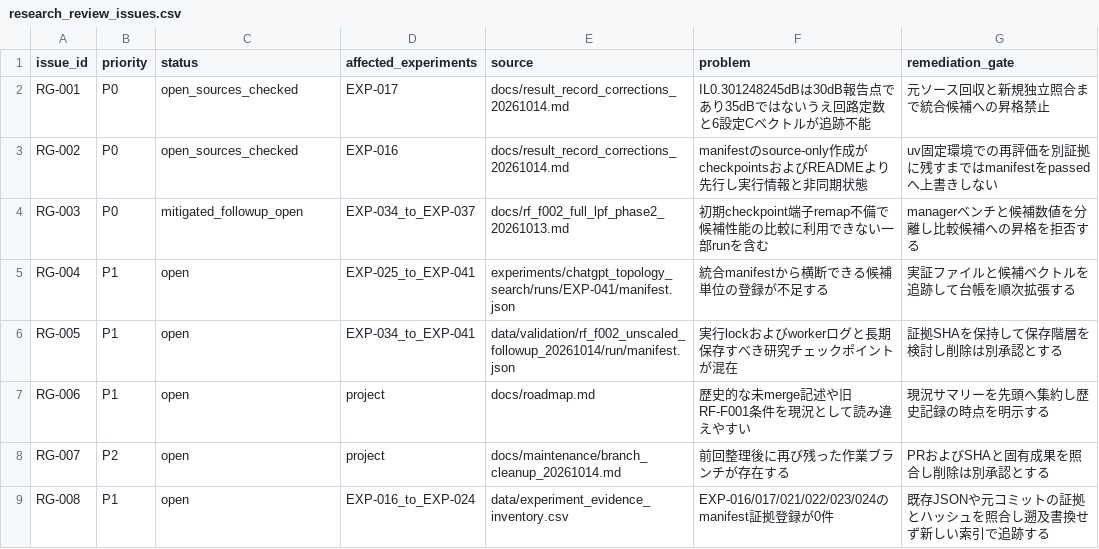
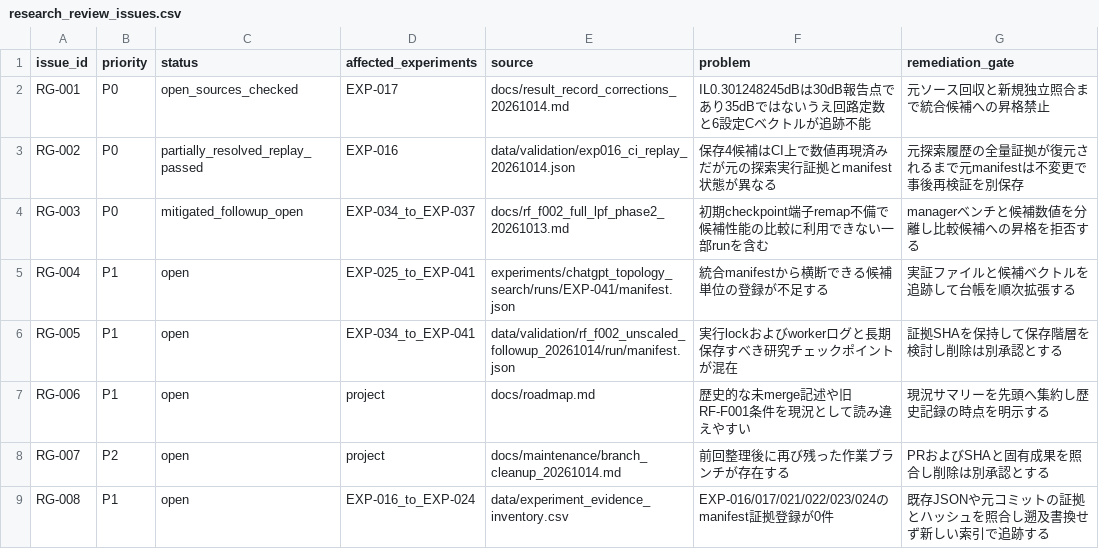
Before and after one commit to MasayaTakagi/reconfigurable-rf-lpf-research, a CSV file: data/research_review_issues.csv, drawn as a sheet.

Commit message:
Track EXP-016 successful posthoc replay while retaining original provenance gap

```diff
--- a/data/research_review_issues.csv
+++ b/data/research_review_issues.csv
@@ -2,3 +2,3 @@ issue_id,priority,status,affected_experiments,source,problem,remediation_gate
 RG-001,P0,open_sources_checked,EXP-017,docs/result_record_corrections_20261014.md,IL0.301248245dBは30dB報告点であり35dBではないうえ回路定数と6設定Cベクトルが追跡不能,元ソース回収と新規独立照合まで統合候補への昇格禁止
-RG-002,P0,open_sources_checked,EXP-016,docs/result_record_corrections_20261014.md,manifestのsource-only作成がcheckpointsおよびREADMEより先行し実行情報と非同期状態,uv固定環境での再評価を別証拠に残すまではmanifestをpassedへ上書きしない
+RG-002,P0,partially_resolved_replay_passed,EXP-016,data/validation/exp016_ci_replay_20261014.json,保存4候補はCI上で数値再現済みだが元の探索実行証拠とmanifest状態が異なる,元探索履歴の全量証拠が復元されるまで元manifestは不変更で事後再検証を別保存
 RG-003,P0,mitigated_followup_open,EXP-034_to_EXP-037,docs/rf_f002_full_lpf_phase2_20261013.md,初期checkpoint端子remap不備で候補性能の比較に利用できない一部runを含む,managerベンチと候補数値を分離し比較候補への昇格を拒否する
```
